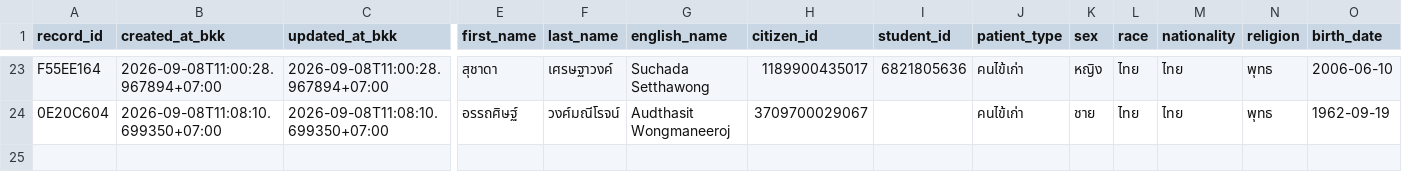
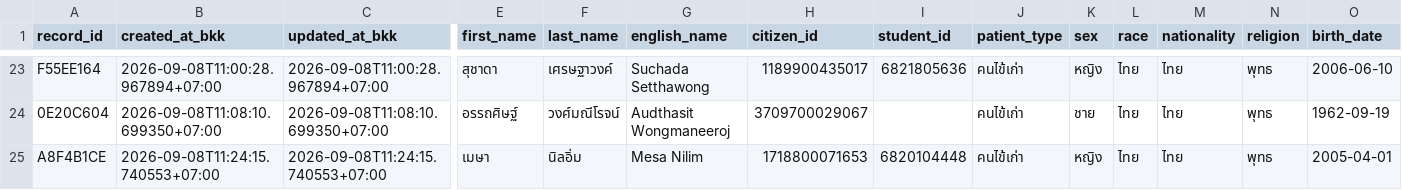
Before and after one commit to PythonianSt/OPD2, a CSV file: opd_records.csv, drawn as a sheet; only a part is shown, gaps mark what is left out; rows hold the shown columns only; the diff names each change by its address in the sheet, - before the commit and + after, or states it on an @@ line.

Commit message:
add OPD record A8F4B1CE 2026-09-08T11:24:15.740553+07:00

```diff
--- a/opd_records.csv
+++ b/opd_records.csv
+row 25: A8F4B1CE | 2026-09-08T11:24:15.740553+07:00 | 2026-09-08T11:24:15.740553+07:00 | เมษา | นิลอิ่ม | Mesa Nilim | 1718800071653 | 6820104448 | คนไข้เก่า | หญิง | ไทย | ไทย | พุทธ | 2005-04-01
```
